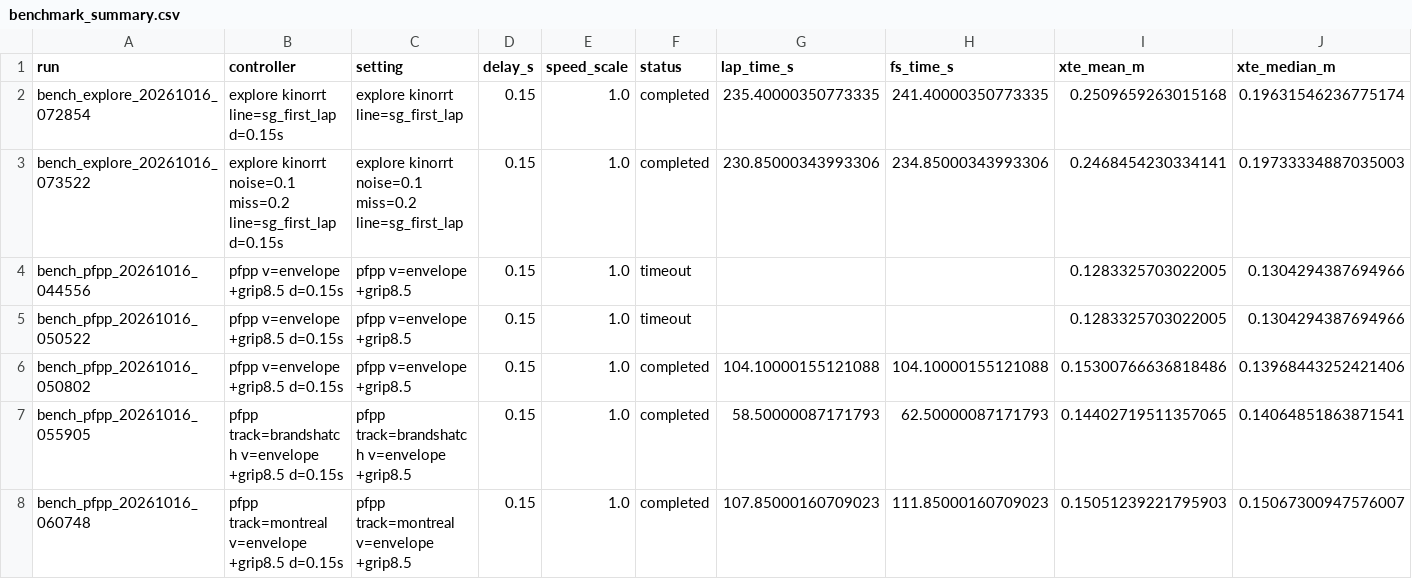
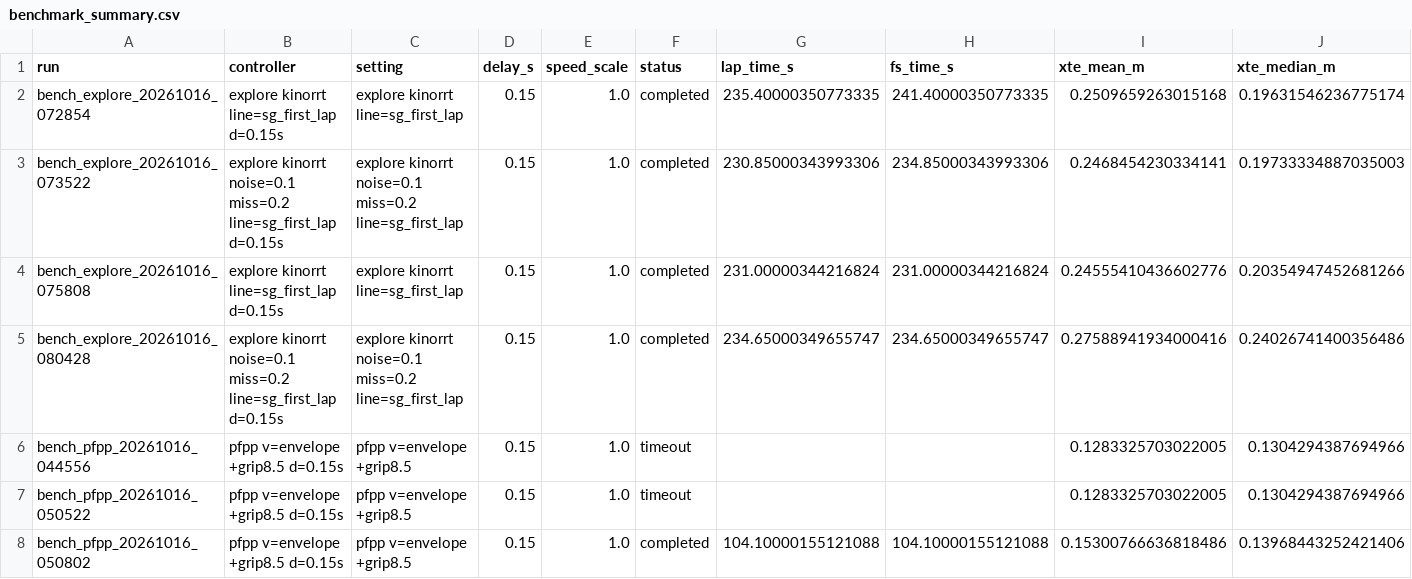
Before and after one commit to bisharahakim/fs_autonomous_controller, a CSV file: outputs/carla/benchmark_summary.csv, drawn as a sheet; only a part is shown; the shorter side is filled out with more unchanged rows; rows hold the shown columns only; the diff names each change by its address in the sheet, - before the commit and + after, or states it on an @@ line.

Commit message:
First lap: 2.0 m lookahead floor and corner rule for the tracker, figures use the perfect-detection lap

```diff
--- a/outputs/carla/benchmark_summary.csv
+++ b/outputs/carla/benchmark_summary.csv
+row 4: bench_explore_20261016_075808 | explore kinorrt line=sg_first_lap d=0.15s | explore kinorrt line=sg_first_lap | 0.15 | 1.0 | completed | 231.00000344216824 | 231.00000344216824 | 0.24555410436602776 | 0.20354947452681266
+row 5: bench_explore_20261016_080428 | explore kinorrt noise=0.1 miss=0.2 line=sg_first_lap d=0.15s | explore kinorrt noise=0.1 miss=0.2 line=sg_first_lap | 0.15 | 1.0 | completed | 234.65000349655747 | 234.65000349655747 | 0.27588941934000416 | 0.24026741400356486
```
Also changed, not shown: outputs/report_figures/carla_firstlap_results.csv, 16 other files.
